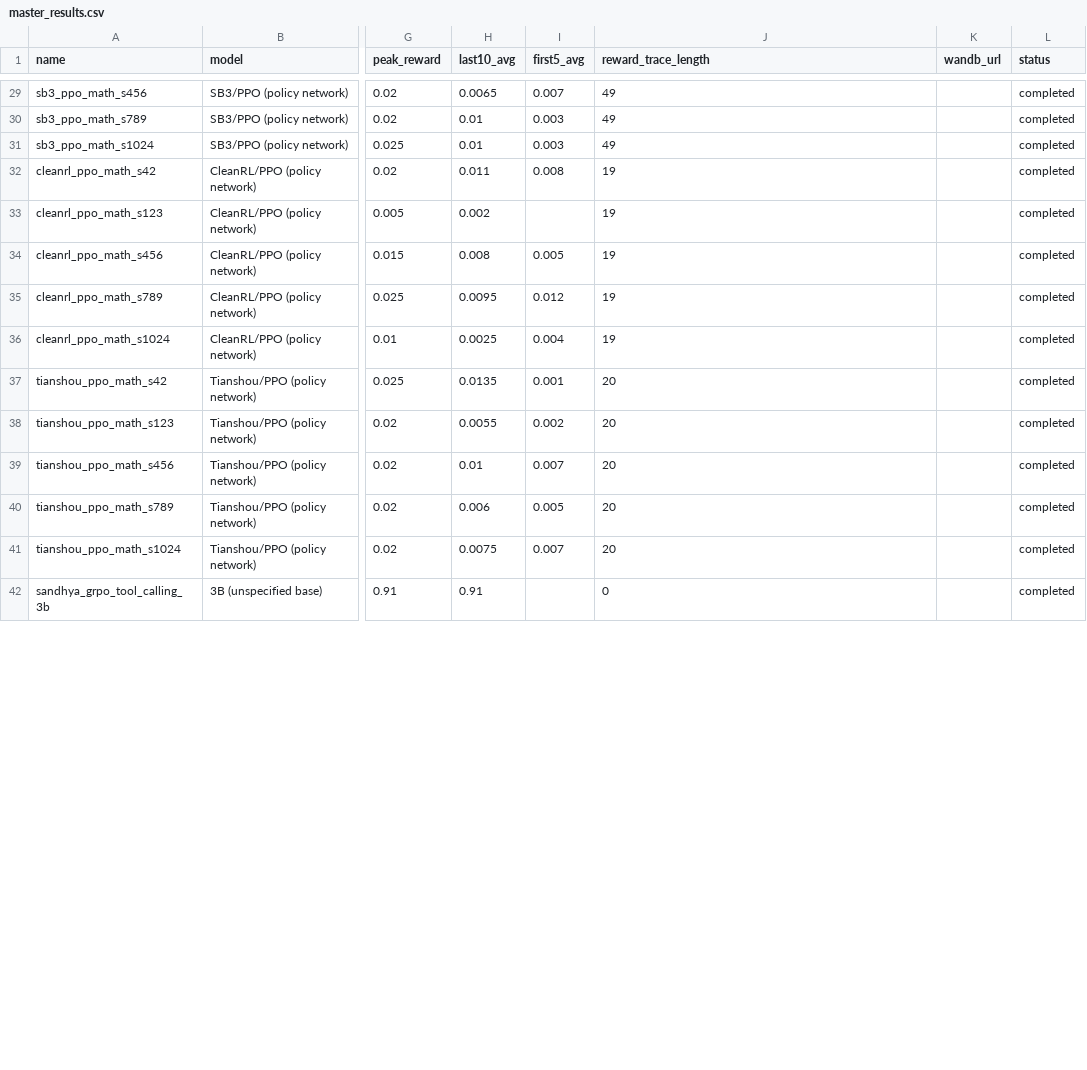
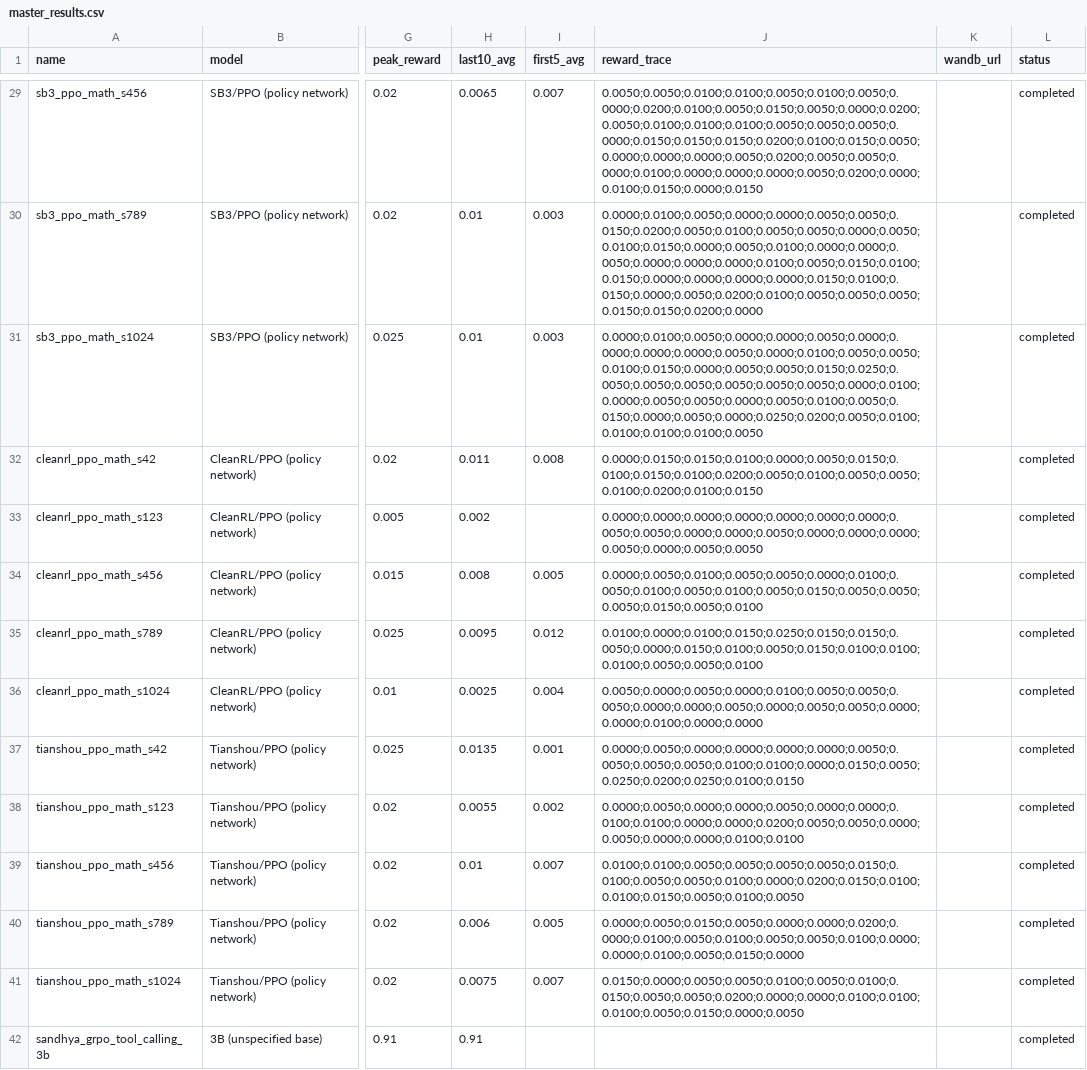
Before and after one commit to pes-llm-research/tinker-rl-lab, a CSV file: experiments/master_results.csv, drawn as a sheet; only a part is shown, gaps mark what is left out; the diff covers the shown part only; the diff names each change by its address in the sheet, - before the commit and + after, or states it on an @@ line.

```diff
--- a/experiments/master_results.csv
+++ b/experiments/master_results.csv
-J1: reward_trace_length
+J1: reward_trace
-J29 (reward_trace): 49
+J29 (reward_trace): 0.0050;0.0050;0.0100;0.0100;0.0050;0.0100;0.0050;0.0000;0.0200;0.0100;0.0050;0.0150;0.0050;0.0000;0.0200;0.0050;0.0100;0.0100;0.0100;0.0050;0.0050;0.0050;0.0000;0.0150;0.0150;0.0150;0.0200;0.0100;0.0150;0.0050;0.0000;0.0000;0.0000;0.0050;0.0200;0.0050;0.0050;0.0000;0.0100;0.0000;0.0000;0.0000;0.0050;0.0200;0.0000;0.0100;0.0150;0.0000;0.0150
-J30 (reward_trace): 49
+J30 (reward_trace): 0.0000;0.0100;0.0050;0.0000;0.0000;0.0050;0.0050;0.0150;0.0200;0.0050;0.0100;0.0050;0.0050;0.0000;0.0050;0.0100;0.0150;0.0000;0.0050;0.0100;0.0000;0.0000;0.0050;0.0000;0.0000;0.0000;0.0100;0.0050;0.0150;0.0100;0.0150;0.0000;0.0000;0.0000;0.0000;0.0150;0.0100;0.0150;0.0000;0.0050;0.0200;0.0100;0.0050;0.0050;0.0050;0.0150;0.0150;0.0200;0.0000
-J31 (reward_trace): 49
+J31 (reward_trace): 0.0000;0.0100;0.0050;0.0000;0.0000;0.0050;0.0000;0.0000;0.0000;0.0000;0.0050;0.0000;0.0100;0.0050;0.0050;0.0100;0.0150;0.0000;0.0050;0.0050;0.0150;0.0250;0.0050;0.0050;0.0050;0.0050;0.0050;0.0050;0.0000;0.0100;0.0000;0.0050;0.0050;0.0000;0.0050;0.0100;0.0050;0.0150;0.0000;0.0050;0.0000;0.0250;0.0200;0.0050;0.0100;0.0100;0.0100;0.0100;0.0050
-J32 (reward_trace): 19
+J32 (reward_trace): 0.0000;0.0150;0.0150;0.0100;0.0000;0.0050;0.0150;0.0100;0.0150;0.0100;0.0200;0.0050;0.0100;0.0050;0.0050;0.0100;0.0200;0.0100;0.0150
-J33 (reward_trace): 19
+J33 (reward_trace): 0.0000;0.0000;0.0000;0.0000;0.0000;0.0000;0.0000;0.0050;0.0050;0.0000;0.0000;0.0050;0.0000;0.0000;0.0000;0.0050;0.0000;0.0050;0.0050
-J34 (reward_trace): 19
+J34 (reward_trace): 0.0000;0.0050;0.0100;0.0050;0.0050;0.0000;0.0100;0.0050;0.0100;0.0050;0.0100;0.0050;0.0150;0.0050;0.0050;0.0050;0.0150;0.0050;0.0100
-J35 (reward_trace): 19
+J35 (reward_trace): 0.0100;0.0000;0.0100;0.0150;0.0250;0.0150;0.0150;0.0050;0.0000;0.0150;0.0100;0.0050;0.0150;0.0100;0.0100;0.0100;0.0050;0.0050;0.0100
-J36 (reward_trace): 19
+J36 (reward_trace): 0.0050;0.0000;0.0050;0.0000;0.0100;0.0050;0.0050;0.0050;0.0000;0.0000;0.0050;0.0000;0.0050;0.0050;0.0000;0.0000;0.0100;0.0000;0.0000
-J37 (reward_trace): 20
+J37 (reward_trace): 0.0000;0.0050;0.0000;0.0000;0.0000;0.0000;0.0050;0.0050;0.0050;0.0050;0.0100;0.0100;0.0000;0.0150;0.0050;0.0250;0.0200;0.0250;0.0100;0.0150
-J38 (reward_trace): 20
+J38 (reward_trace): 0.0000;0.0050;0.0000;0.0000;0.0050;0.0000;0.0000;0.0100;0.0100;0.0000;0.0000;0.0200;0.0050;0.0050;0.0000;0.0050;0.0000;0.0000;0.0100;0.0100
-J39 (reward_trace): 20
+J39 (reward_trace): 0.0100;0.0100;0.0050;0.0050;0.0050;0.0050;0.0150;0.0100;0.0050;0.0050;0.0100;0.0000;0.0200;0.0150;0.0100;0.0100;0.0150;0.0050;0.0100;0.0050
-J40 (reward_trace): 20
+J40 (reward_trace): 0.0000;0.0050;0.0150;0.0050;0.0000;0.0000;0.0200;0.0000;0.0100;0.0050;0.0100;0.0050;0.0050;0.0100;0.0000;0.0000;0.0100;0.0050;0.0150;0.0000
-J41 (reward_trace): 20
+J41 (reward_trace): 0.0150;0.0000;0.0050;0.0050;0.0100;0.0050;0.0100;0.0150;0.0050;0.0050;0.0200;0.0000;0.0000;0.0100;0.0100;0.0100;0.0050;0.0150;0.0000;0.0050
-J42 (reward_trace): 0
+J42 (reward_trace): (empty)
```
Also changed, not shown: 52 edited cells elsewhere in this file, 6 other files.
